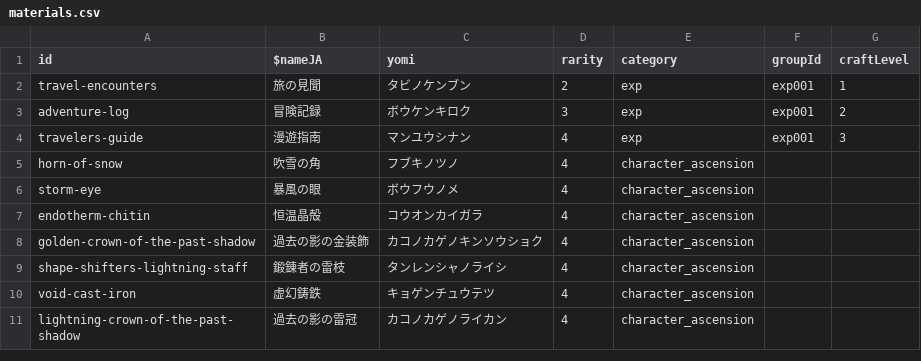
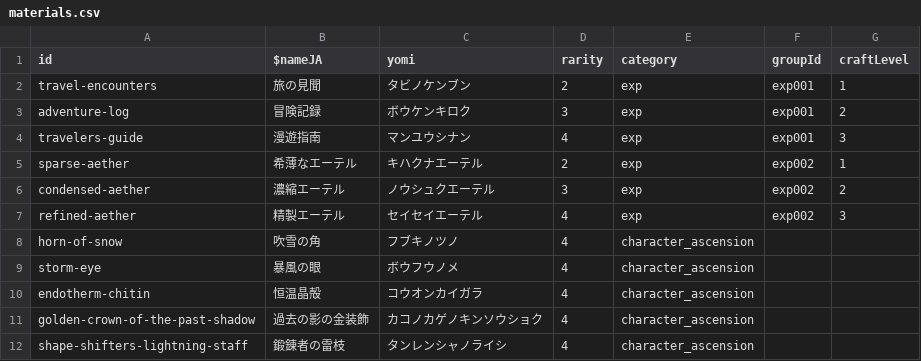
Before and after one commit to chika3742/hsr-material, a CSV file: nuxt/assets/data/materials.csv, drawn as a sheet; only a part is shown; the shorter side is filled out with more unchanged rows; the diff names each change by its address in the sheet, - before the commit and + after, or states it on an @@ line.

```diff
--- a/nuxt/assets/data/materials.csv
+++ b/nuxt/assets/data/materials.csv
+row 5: sparse-aether | 希薄なエーテル | キハクナエーテル | 2 | exp | exp002 | 1
+row 6: condensed-aether | 濃縮エーテル | ノウシュクエーテル | 3 | exp | exp002 | 2
+row 7: refined-aether | 精製エーテル | セイセイエーテル | 4 | exp | exp002 | 3
```
Also changed, not shown: 6 other files.
